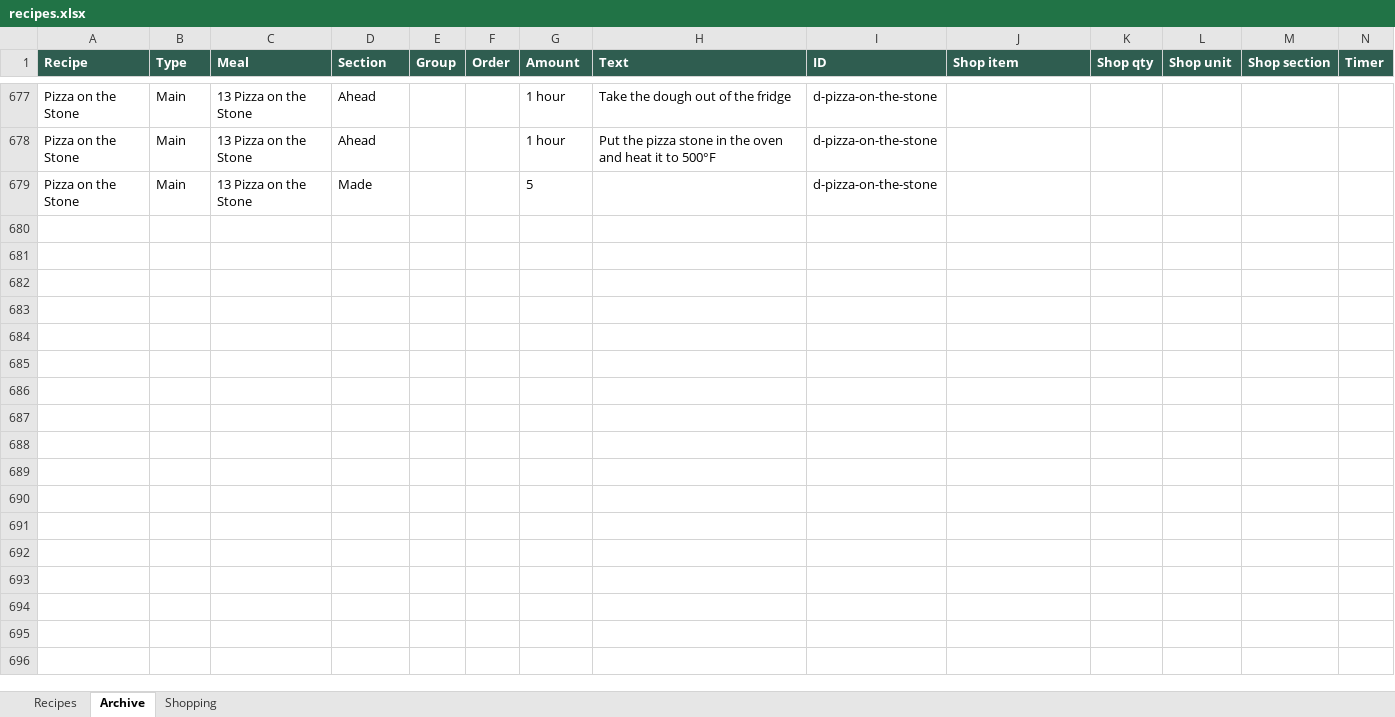
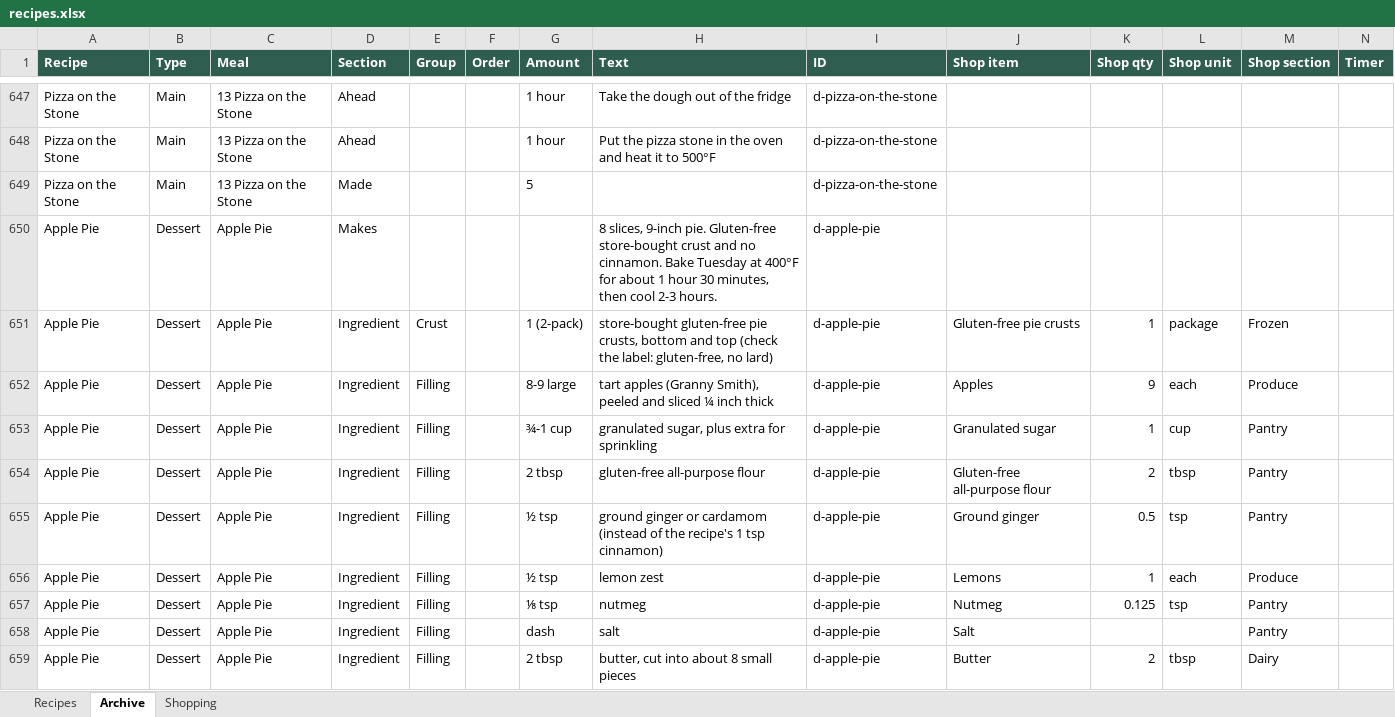
Before and after one commit to entquine/Recipes, an Excel workbook: recipes.xlsx, sheet Archive, drawn as a sheet; only a part is shown, gaps mark what is left out; values as stored, in another font and other column widths than the file's, no borders; rows hold the shown columns only; the diff covers the shown part only; the diff names each change by its address in the sheet, - before the commit and + after, or states it on an @@ line.

```diff
--- a/recipes.xlsx (sheet Archive)
+++ b/recipes.xlsx (sheet Archive)
+row 650: Apple Pie | Dessert | Apple Pie | Makes |  |  |  | 8 slices, 9-inch pie. Gluten-free store-bought crust and no cinnamon. Bake Tuesday at 400°F for about 1 hour 30 minutes, then cool 2-3 hours. | d-apple-pie
+row 651: Apple Pie | Dessert | Apple Pie | Ingredient | Crust |  | 1 (2-pack) | store-bought gluten-free pie crusts, bottom and top (check the label: gluten-free, no lard) | d-apple-pie | Gluten-free pie crusts | 1 | package | Frozen
+row 652: Apple Pie | Dessert | Apple Pie | Ingredient | Filling |  | 8-9 large | tart apples (Granny Smith), peeled and sliced ¼ inch thick | d-apple-pie | Apples | 9 | each | Produce
+row 653: Apple Pie | Dessert | Apple Pie | Ingredient | Filling |  | ¾-1 cup | granulated sugar, plus extra for sprinkling | d-apple-pie | Granulated sugar | 1 | cup | Pantry
+row 654: Apple Pie | Dessert | Apple Pie | Ingredient | Filling |  | 2 tbsp | gluten-free all-purpose flour | d-apple-pie | Gluten-free all-purpose flour | 2 | tbsp | Pantry
+row 655: Apple Pie | Dessert | Apple Pie | Ingredient | Filling |  | ½ tsp | ground ginger or cardamom (instead of the recipe's 1 tsp cinnamon) | d-apple-pie | Ground ginger | 0.5 | tsp | Pantry
+row 656: Apple Pie | Dessert | Apple Pie | Ingredient | Filling |  | ½ tsp | lemon zest | d-apple-pie | Lemons | 1 | each | Produce
+row 657: Apple Pie | Dessert | Apple Pie | Ingredient | Filling |  | ⅛ tsp | nutmeg | d-apple-pie | Nutmeg | 0.125 | tsp | Pantry
+row 658: Apple Pie | Dessert | Apple Pie | Ingredient | Filling |  | dash | salt | d-apple-pie | Salt |  |  | Pantry
+row 659: Apple Pie | Dessert | Apple Pie | Ingredient | Filling |  | 2 tbsp | butter, cut into about 8 small pieces | d-apple-pie | Butter | 2 | tbsp | Dairy
```
Also changed, not shown: 21 added rows and 30 removed rows elsewhere in this sheet, sheet Recipes.
